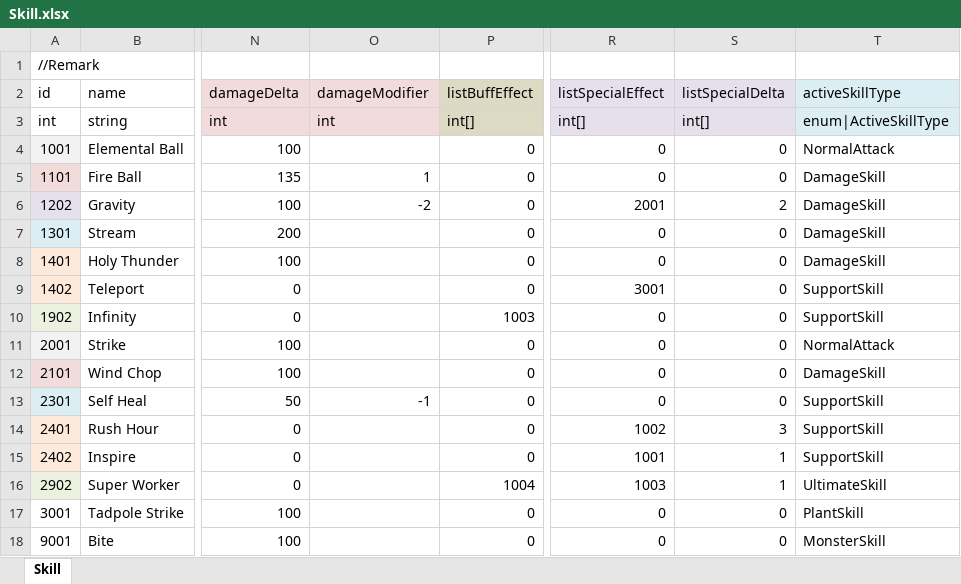
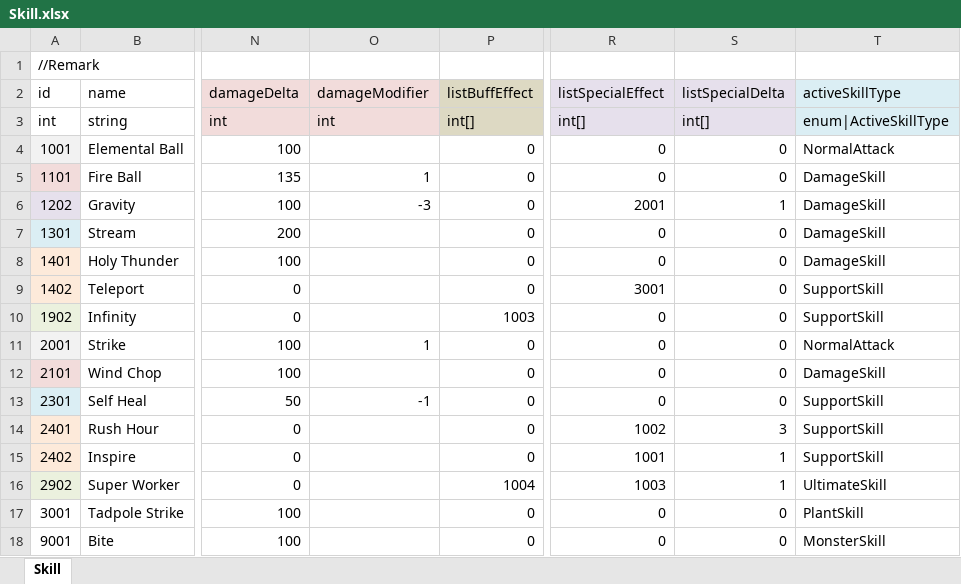
Before and after one commit to LUOHONGPENG/HermitRabbit, an Excel workbook: Assets/Excel/Skill.xlsx, sheet Skill, drawn as a sheet; only a part is shown, gaps mark what is left out; values as stored, in another font and other column widths than the file's, no borders; the diff names each change by its address in the sheet, - before the commit and + after, or states it on an @@ line.

Commit message:
ChangeTheDataOfGravity

```diff
--- a/Assets/Excel/Skill.xlsx (sheet Skill)
+++ b/Assets/Excel/Skill.xlsx (sheet Skill)
-O6 (damageModifier): -2
+O6 (damageModifier): -3
-S6 (listSpecialDelta): 2
+S6 (listSpecialDelta): 1
-O11 (damageModifier): (empty)
+O11 (damageModifier): 1
```
Also changed, not shown: Assets/Excel/Character.xlsx, 3 other files.
